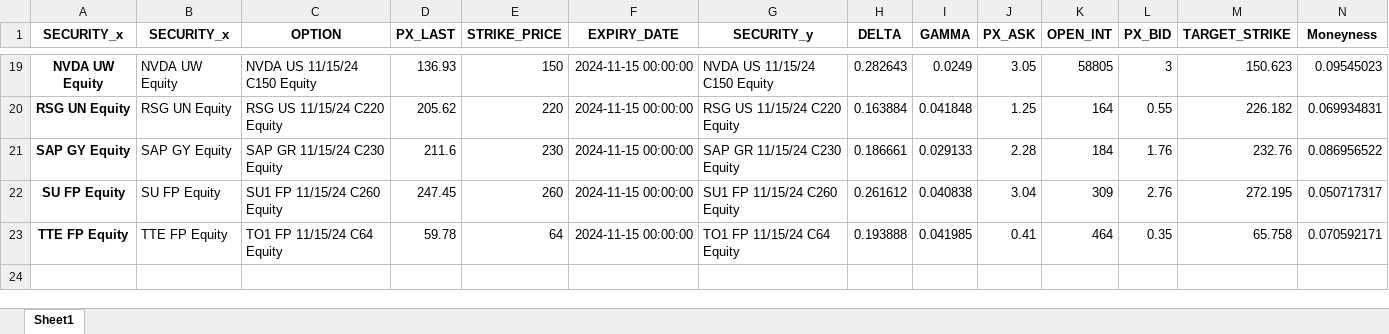
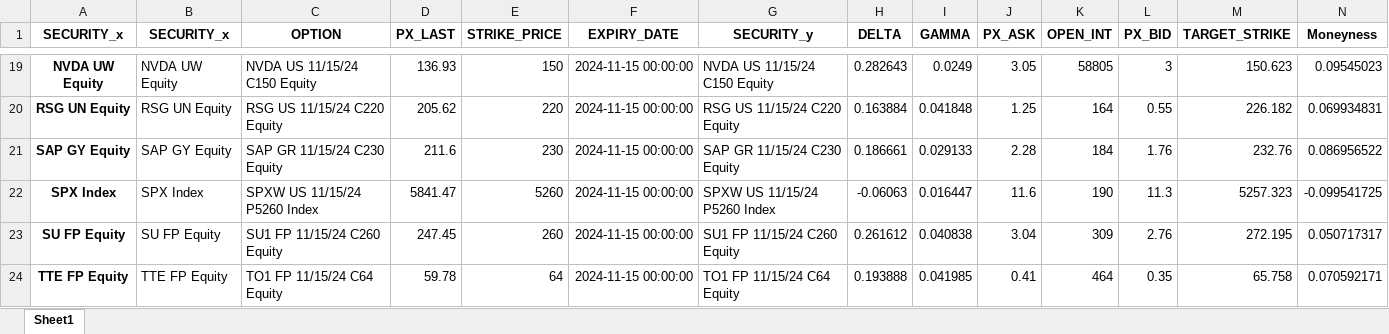
Before and after one commit to ssymhoven/omon, an Excel workbook: filtered_bloomberg_data.xlsx, sheet Sheet1, drawn as a sheet; only a part is shown, gaps mark what is left out; values as stored, in another font and other column widths than the file's, no borders; the diff names each change by its address in the sheet, - before the commit and + after, or states it on an @@ line.

```diff
--- a/filtered_bloomberg_data.xlsx (sheet Sheet1)
+++ b/filtered_bloomberg_data.xlsx (sheet Sheet1)
+row 22: SPX Index | SPX Index | SPXW US 11/15/24 P5260 Index | 5841.47 | 5260 | 2024-11-15 00:00:00 | SPXW US 11/15/24 P5260 Index | -0.06063 | 0.016447 | 11.6 | 190 | 11.3 | 5257.323 | -0.099541725
```
Also changed, not shown: option_input_data.xlsx, port.xlsx, 2 other files.
